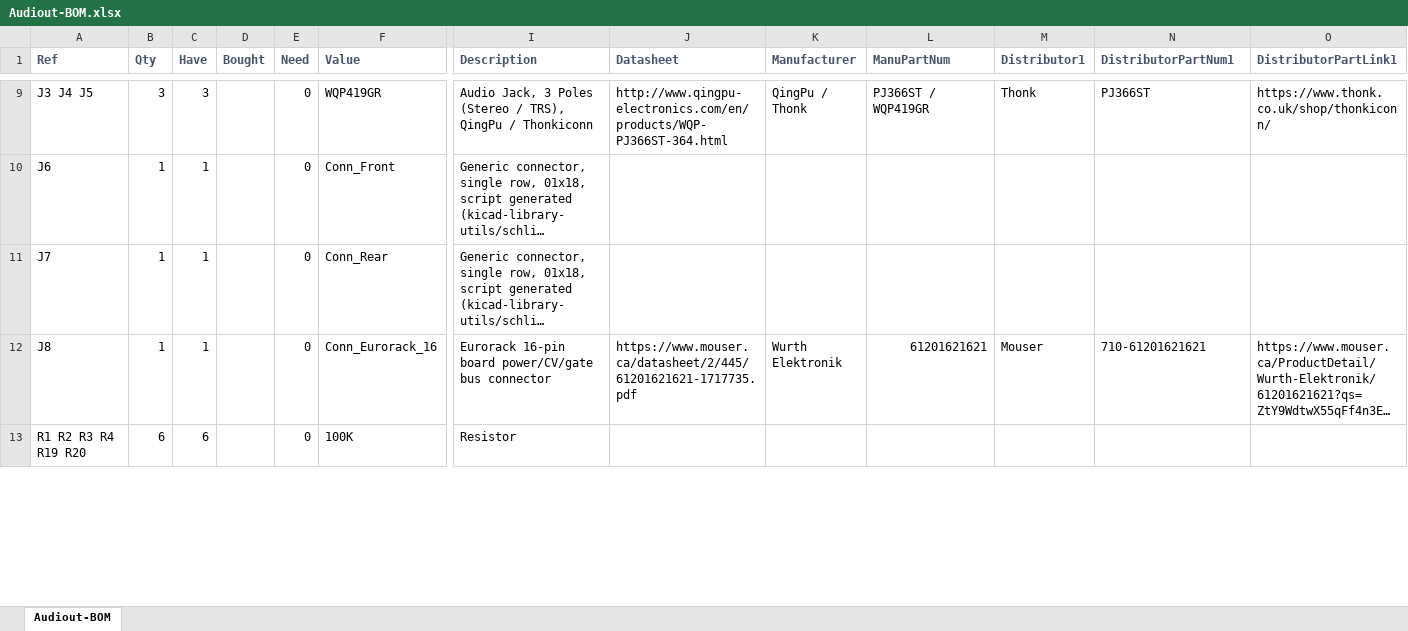
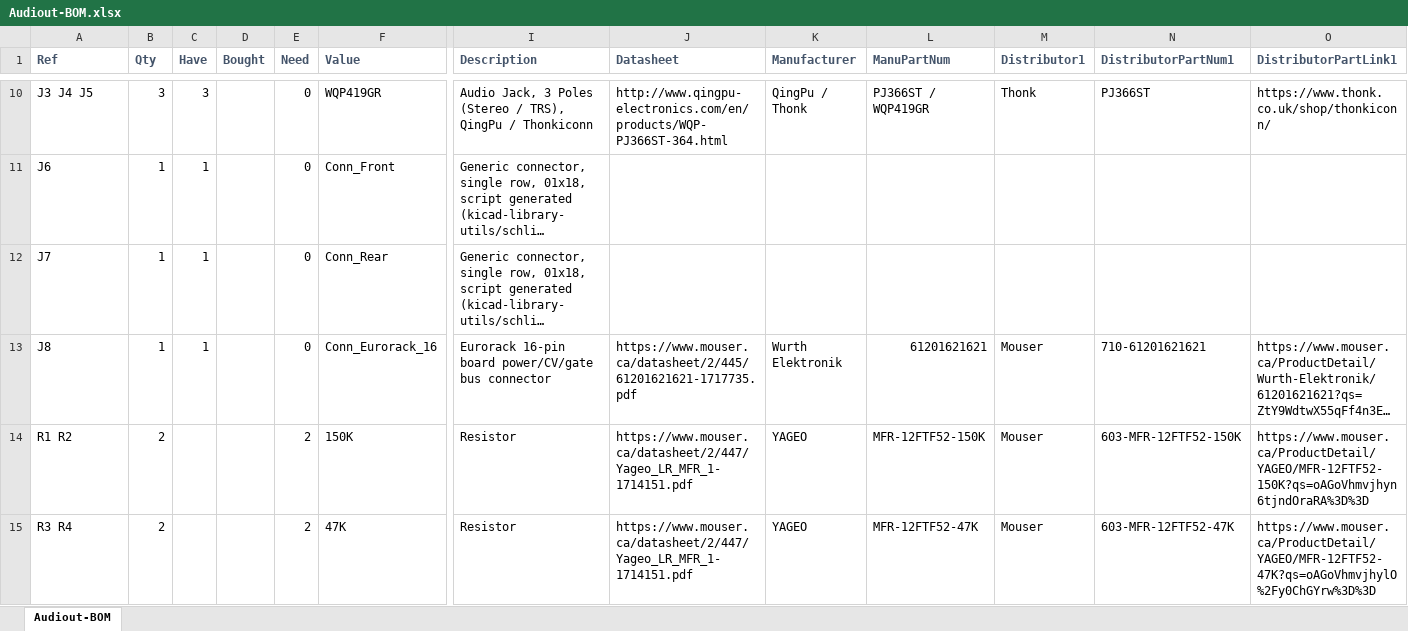
Before and after one commit to Len42/Synth, an Excel workbook: modules/Audiout/Audiout-BOM.xlsx, sheet Audiout-BOM, drawn as a sheet; only a part is shown, gaps mark what is left out; long unchanged cells end in …; values as stored, in another font and other column widths than the file's, no borders; conditional formats not drawn; removed rows and columns are numbered as before the commit, all else as after; rows hold the shown columns only; the diff covers the shown part only; the diff names each change by its address in the sheet, - before the commit and + after, or states it on an @@ line.

Commit message:
Audiout: Improvements to input stage

```diff
--- a/modules/Audiout/Audiout-BOM.xlsx (sheet Audiout-BOM)
+++ b/modules/Audiout/Audiout-BOM.xlsx (sheet Audiout-BOM)
-row 13: R1 R2 R3 R4 R19 R20 | 6 | 6 |  | 0 | 100K | Resistor
+row 14: R1 R2 | 2 |  |  | 2 | 150K | Resistor | https://www.mouser.ca/datasheet/2/447/Yageo_LR_MFR_1-1714151.pdf | YAGEO | MFR-12FTF52-150K | Mouser | 603-MFR-12FTF52-150K | https://www.mouser.ca/ProductDetail/YAGEO/MFR-12FTF52-150K?qs=oAGoVhmvjhyn6tjndOraRA%3D%3D
+row 15: R3 R4 | 2 |  |  | 2 | 47K | Resistor | https://www.mouser.ca/datasheet/2/447/Yageo_LR_MFR_1-1714151.pdf | YAGEO | MFR-12FTF52-47K | Mouser | 603-MFR-12FTF52-47K | https://www.mouser.ca/ProductDetail/YAGEO/MFR-12FTF52-47K?qs=oAGoVhmvjhylO%2Fy0ChGYrw%3D%3D
```
Also changed, not shown: 2 added rows and 22 edited cells elsewhere in this sheet, formulas that keep their value, 3 other files.
